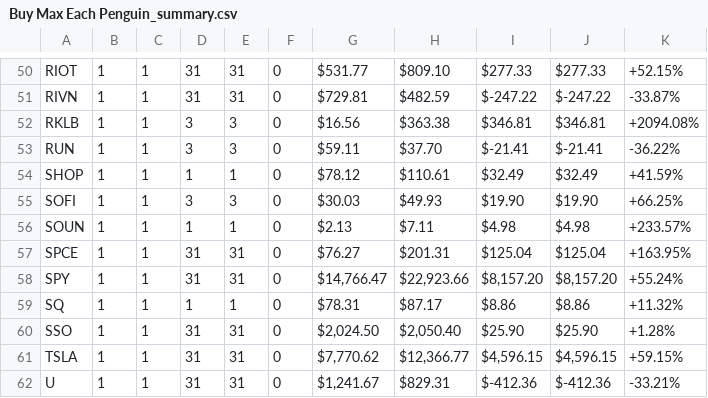
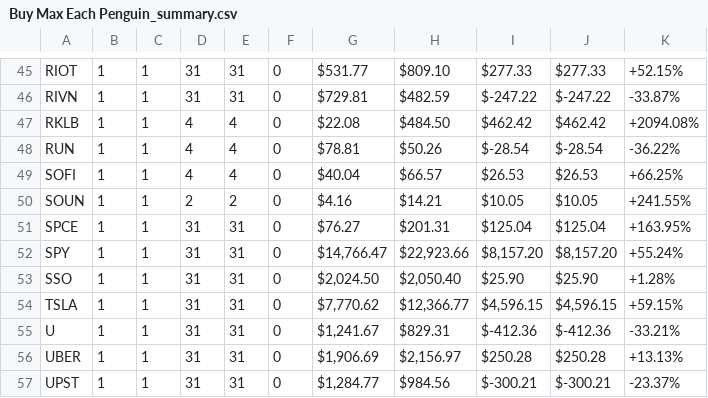
Before and after one commit to NathEd1012/Penguin-Capitalist, a CSV file: run_current/artifacts/csv/Buy Max Each Penguin_summary.csv, drawn as a sheet; only a part is shown, gaps mark what is left out; the shorter side is filled out with more unchanged rows; the diff covers the shown part only.

```diff
--- a/run_current/artifacts/csv/Buy Max Each Penguin_summary.csv
+++ b/run_current/artifacts/csv/Buy Max Each Penguin_summary.csv
@@ -51,10 +46,8 @@ RIOT,1,1,31,31,0,$531.77,$809.10,$277.33,$277.33,+52.15%
 RIVN,1,1,31,31,0,$729.81,$482.59,$-247.22,$-247.22,-33.87%
-RKLB,1,1,3,3,0,$16.56,$363.38,$346.81,$346.81,+2094.08%
-RUN,1,1,3,3,0,$59.11,$37.70,$-21.41,$-21.41,-36.22%
-SHOP,1,1,1,1,0,$78.12,$110.61,$32.49,$32.49,+41.59%
-SOFI,1,1,3,3,0,$30.03,$49.93,$19.90,$19.90,+66.25%
-SOUN,1,1,1,1,0,$2.13,$7.11,$4.98,$4.98,+233.57%
+RKLB,1,1,4,4,0,$22.08,$484.50,$462.42,$462.42,+2094.08%
+RUN,1,1,4,4,0,$78.81,$50.26,$-28.54,$-28.54,-36.22%
+SOFI,1,1,4,4,0,$40.04,$66.57,$26.53,$26.53,+66.25%
+SOUN,1,1,2,2,0,$4.16,$14.21,$10.05,$10.05,+241.55%
 SPCE,1,1,31,31,0,$76.27,$201.31,$125.04,$125.04,+163.95%
 SPY,1,1,31,31,0,"$14,766.47","$22,923.66","$8,157.20","$8,157.20",+55.24%
-SQ,1,1,1,1,0,$78.31,$87.17,$8.86,$8.86,+11.32%
 SSO,1,1,31,31,0,"$2,024.50","$2,050.40",$25.90,$25.90,+1.28%
```
Also changed, not shown: 5 removed rows and 51 edited cells elsewhere in this file, run_current/artifacts/csv/Buy One Each Penguin_summary.csv, run_current/artifacts/csv/CopilotPenguin_summary.csv, 10 other files.
